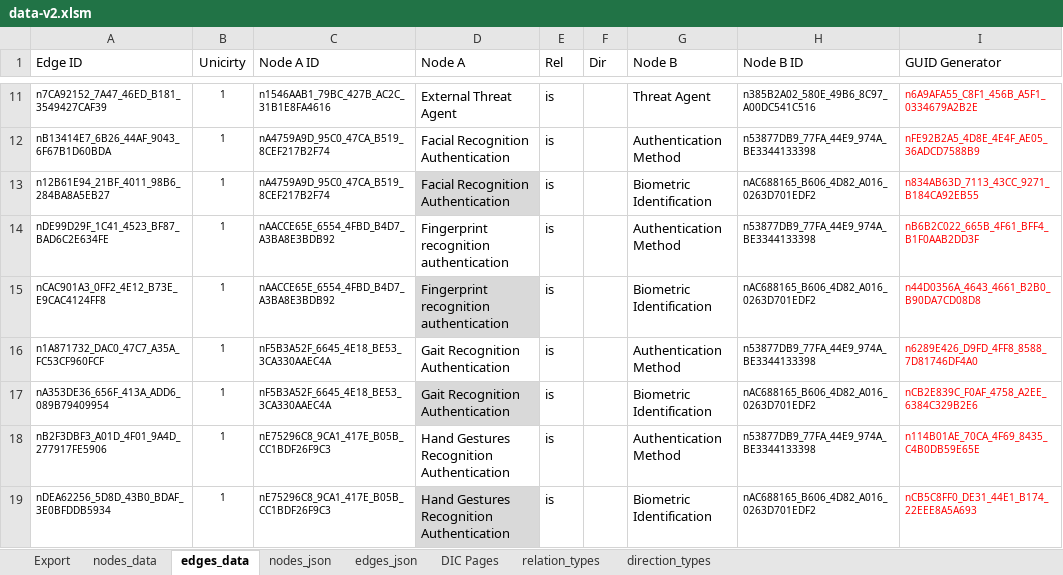
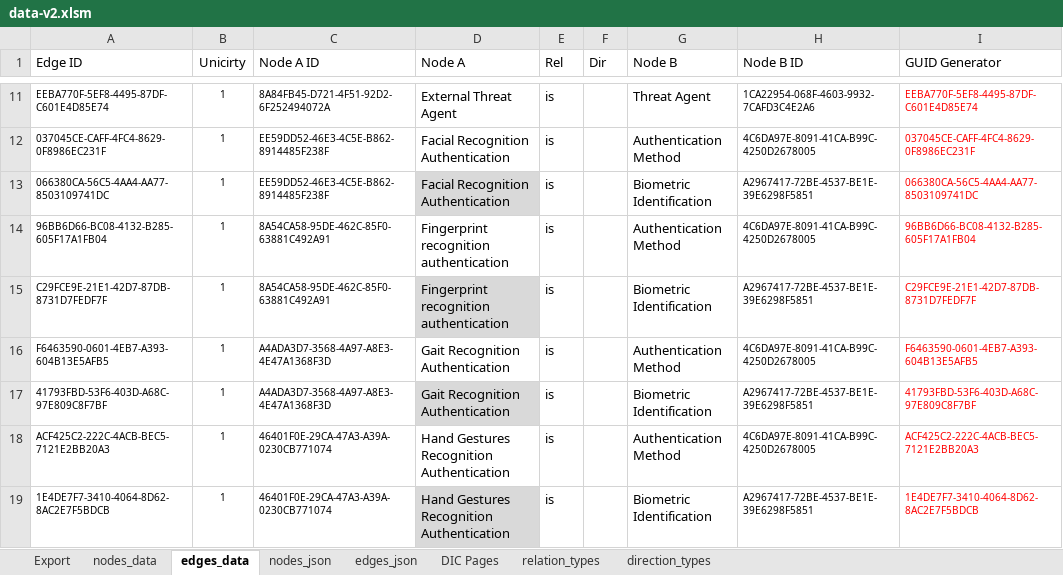
Before and after one commit to Open-Measure/Confluence-Site, an Excel workbook: KnowledgeGraph/data-v2.xlsm, sheet edges_data, drawn as a sheet; only a part is shown, gaps mark what is left out; values as stored, in another font and other column widths than the file's, no borders; conditional formats and table styles not drawn; the diff covers the shown part only; the diff names each change by its address in the sheet, - before the commit and + after, or states it on an @@ line.

Commit message:
data update

```diff
--- a/KnowledgeGraph/data-v2.xlsm (sheet edges_data)
+++ b/KnowledgeGraph/data-v2.xlsm (sheet edges_data)
-A11 (Edge ID): n7CA92152_7A47_46ED_B181_3549427CAF39
+A11 (Edge ID): EEBA770F-5EF8-4495-87DF-C601E4D85E74
-C11 (Node A ID): n1546AAB1_79BC_427B_AC2C_31B1E8FA4616
+C11 (Node A ID): 8A84FB45-D721-4F51-92D2-6F252494072A
-H11 (Node B ID): n385B2A02_580E_49B6_8C97_A00DC541C516
+H11 (Node B ID): 1CA22954-068F-4603-9932-7CAFD3C4E2A6
-I11 (GUID Generator): n6A9AFA55_C8F1_456B_A5F1_0334679A2B2E
+I11 (GUID Generator): EEBA770F-5EF8-4495-87DF-C601E4D85E74
-A12 (Edge ID): nB13414E7_6B26_44AF_9043_6F67B1D60BDA
+A12 (Edge ID): 037045CE-CAFF-4FC4-8629-0F8986EC231F
-C12:C13 (Node A ID): nA4759A9D_95C0_47CA_B519_8CEF217B2F74
+C12:C13 (Node A ID): EE59DD52-46E3-4C5E-B862-8914485F238F
-H12 (Node B ID): n53877DB9_77FA_44E9_974A_BE3344133398
+H12 (Node B ID): 4C6DA97E-8091-41CA-B99C-4250D2678005
-I12 (GUID Generator): nFE92B2A5_4D8E_4E4F_AE05_36ADCD7588B9
+I12 (GUID Generator): 037045CE-CAFF-4FC4-8629-0F8986EC231F
-A13 (Edge ID): n12B61E94_21BF_4011_98B6_284BA8A5EB27
+A13 (Edge ID): 066380CA-56C5-4AA4-AA77-8503109741DC
-H13 (Node B ID): nAC688165_B606_4D82_A016_0263D701EDF2
+H13 (Node B ID): A2967417-72BE-4537-BE1E-39E6298F5851
-I13 (GUID Generator): n834AB63D_7113_43CC_9271_B184CA92EB55
+I13 (GUID Generator): 066380CA-56C5-4AA4-AA77-8503109741DC
-A14 (Edge ID): nDE99D29F_1C41_4523_BF87_BAD6C2E634FE
+A14 (Edge ID): 96BB6D66-BC08-4132-B285-605F17A1FB04
-C14:C15 (Node A ID): nAACCE65E_6554_4FBD_B4D7_A3BA8E3BDB92
+C14:C15 (Node A ID): 8A54CA58-95DE-462C-85F0-63881C492A91
-H14 (Node B ID): n53877DB9_77FA_44E9_974A_BE3344133398
+H14 (Node B ID): 4C6DA97E-8091-41CA-B99C-4250D2678005
-I14 (GUID Generator): nB6B2C022_665B_4F61_BFF4_B1F0AAB2DD3F
+I14 (GUID Generator): 96BB6D66-BC08-4132-B285-605F17A1FB04
-A15 (Edge ID): nCAC901A3_0FF2_4E12_B73E_E9CAC4124FF8
+A15 (Edge ID): C29FCE9E-21E1-42D7-87DB-8731D7FEDF7F
-H15 (Node B ID): nAC688165_B606_4D82_A016_0263D701EDF2
+H15 (Node B ID): A2967417-72BE-4537-BE1E-39E6298F5851
-I15 (GUID Generator): n44D0356A_4643_4661_B2B0_B90DA7CD08D8
+I15 (GUID Generator): C29FCE9E-21E1-42D7-87DB-8731D7FEDF7F
-A16 (Edge ID): n1A871732_DAC0_47C7_A35A_FC53CF960FCF
+A16 (Edge ID): F6463590-0601-4EB7-A393-604B13E5AFB5
-C16:C17 (Node A ID): nF5B3A52F_6645_4E18_BE53_3CA330AAEC4A
+C16:C17 (Node A ID): A4ADA3D7-3568-4A97-A8E3-4E47A1368F3D
-H16 (Node B ID): n53877DB9_77FA_44E9_974A_BE3344133398
+H16 (Node B ID): 4C6DA97E-8091-41CA-B99C-4250D2678005
-I16 (GUID Generator): n6289E426_D9FD_4FF8_8588_7D81746DF4A0
+I16 (GUID Generator): F6463590-0601-4EB7-A393-604B13E5AFB5
-A17 (Edge ID): nA353DE36_656F_413A_ADD6_089B79409954
+A17 (Edge ID): 41793FBD-53F6-403D-A68C-97E809C8F7BF
-H17 (Node B ID): nAC688165_B606_4D82_A016_0263D701EDF2
+H17 (Node B ID): A2967417-72BE-4537-BE1E-39E6298F5851
-I17 (GUID Generator): nCB2E839C_F0AF_4758_A2EE_6384C329B2E6
+I17 (GUID Generator): 41793FBD-53F6-403D-A68C-97E809C8F7BF
-A18 (Edge ID): nB2F3DBF3_A01D_4F01_9A4D_277917FE5906
+A18 (Edge ID): ACF425C2-222C-4ACB-BEC5-7121E2BB20A3
-C18:C19 (Node A ID): nE75296C8_9CA1_417E_B05B_CC1BDF26F9C3
+C18:C19 (Node A ID): 46401F0E-29CA-47A3-A39A-0230CB771074
-H18 (Node B ID): n53877DB9_77FA_44E9_974A_BE3344133398
+H18 (Node B ID): 4C6DA97E-8091-41CA-B99C-4250D2678005
-I18 (GUID Generator): n114B01AE_70CA_4F69_8435_C4B0DB59E65E
+I18 (GUID Generator): ACF425C2-222C-4ACB-BEC5-7121E2BB20A3
-A19 (Edge ID): nDEA62256_5D8D_43B0_BDAF_3E0BFDDB5934
+A19 (Edge ID): 1E4DE7F7-3410-4064-8D62-8AC2E7F5BDCB
-H19 (Node B ID): nAC688165_B606_4D82_A016_0263D701EDF2
+H19 (Node B ID): A2967417-72BE-4537-BE1E-39E6298F5851
-I19 (GUID Generator): nCB5C8FF0_DE31_44E1_B174_22EEE8A5A693
+I19 (GUID Generator): 1E4DE7F7-3410-4064-8D62-8AC2E7F5BDCB
```
Also changed, not shown: 240 edited cells elsewhere in this sheet, sheet nodes_data, sheet nodes_json, sheet edges_json, 1 other file.
